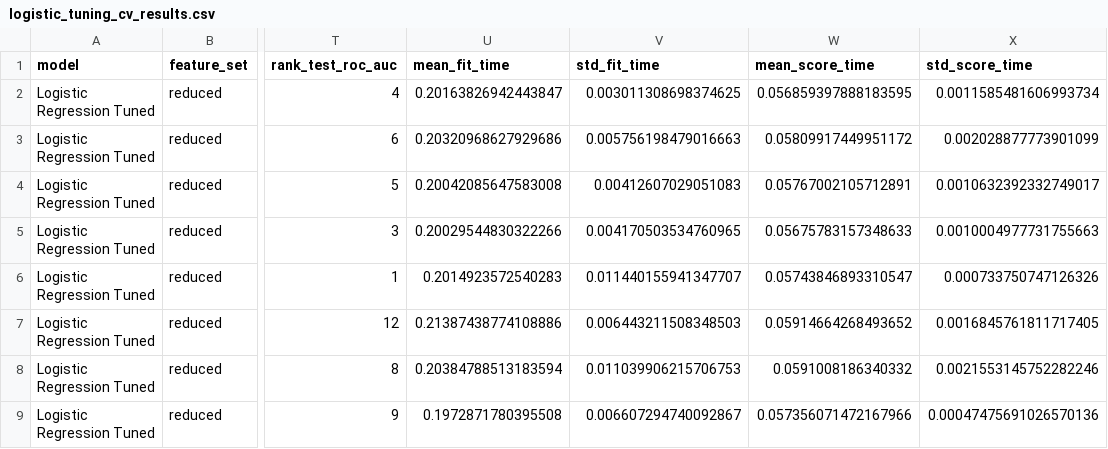
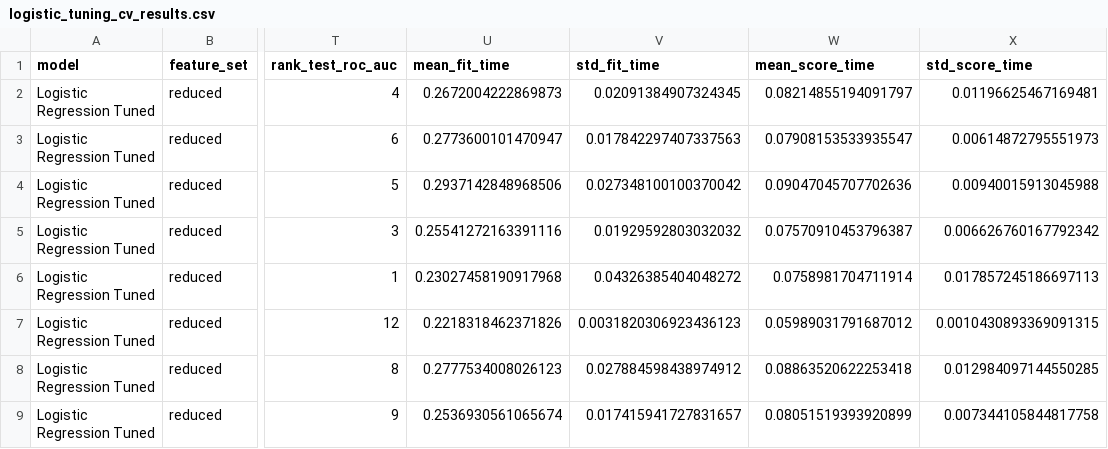
Before and after one commit to Yeyeka/enterprise-phishing-risk-prediction, a CSV file: results/metrics/logistic_tuning_cv_results.csv, drawn as a sheet; only a part is shown, gaps mark what is left out; the diff covers the shown part only; the diff names each change by its address in the sheet, - before the commit and + after, or states it on an @@ line.

```diff
--- a/results/metrics/logistic_tuning_cv_results.csv
+++ b/results/metrics/logistic_tuning_cv_results.csv
-U2 (mean_fit_time): 0.20163826942443847
+U2 (mean_fit_time): 0.2672004222869873
-V2 (std_fit_time): 0.003011308698374625
+V2 (std_fit_time): 0.02091384907324345
-W2 (mean_score_time): 0.056859397888183595
+W2 (mean_score_time): 0.08214855194091797
-X2 (std_score_time): 0.0011585481606993734
+X2 (std_score_time): 0.01196625467169481
-U3 (mean_fit_time): 0.20320968627929686
+U3 (mean_fit_time): 0.2773600101470947
-V3 (std_fit_time): 0.005756198479016663
+V3 (std_fit_time): 0.017842297407337563
-W3 (mean_score_time): 0.05809917449951172
+W3 (mean_score_time): 0.07908153533935547
-X3 (std_score_time): 0.002028877773901099
+X3 (std_score_time): 0.00614872795551973
-U4 (mean_fit_time): 0.20042085647583008
+U4 (mean_fit_time): 0.2937142848968506
-V4 (std_fit_time): 0.00412607029051083
+V4 (std_fit_time): 0.027348100100370042
-W4 (mean_score_time): 0.05767002105712891
+W4 (mean_score_time): 0.09047045707702636
-X4 (std_score_time): 0.0010632392332749017
+X4 (std_score_time): 0.00940015913045988
-U5 (mean_fit_time): 0.20029544830322266
+U5 (mean_fit_time): 0.25541272163391116
-V5 (std_fit_time): 0.004170503534760965
+V5 (std_fit_time): 0.01929592803032032
-W5 (mean_score_time): 0.05675783157348633
+W5 (mean_score_time): 0.07570910453796387
-X5 (std_score_time): 0.0010004977731755663
+X5 (std_score_time): 0.006626760167792342
-U6 (mean_fit_time): 0.2014923572540283
+U6 (mean_fit_time): 0.23027458190917968
-V6 (std_fit_time): 0.011440155941347707
+V6 (std_fit_time): 0.04326385404048272
-W6 (mean_score_time): 0.05743846893310547
+W6 (mean_score_time): 0.0758981704711914
-X6 (std_score_time): 0.000733750747126326
+X6 (std_score_time): 0.017857245186697113
-U7 (mean_fit_time): 0.21387438774108886
+U7 (mean_fit_time): 0.2218318462371826
-V7 (std_fit_time): 0.006443211508348503
+V7 (std_fit_time): 0.0031820306923436123
-W7 (mean_score_time): 0.05914664268493652
+W7 (mean_score_time): 0.05989031791687012
-X7 (std_score_time): 0.0016845761811717405
+X7 (std_score_time): 0.0010430893369091315
-U8 (mean_fit_time): 0.20384788513183594
+U8 (mean_fit_time): 0.2777534008026123
-V8 (std_fit_time): 0.011039906215706753
+V8 (std_fit_time): 0.027884598438974912
-W8 (mean_score_time): 0.0591008186340332
+W8 (mean_score_time): 0.08863520622253418
-X8 (std_score_time): 0.0021553145752282246
+X8 (std_score_time): 0.012984097144550285
-U9 (mean_fit_time): 0.1972871780395508
+U9 (mean_fit_time): 0.2536930561065674
-V9 (std_fit_time): 0.006607294740092867
+V9 (std_fit_time): 0.017415941727831657
-W9 (mean_score_time): 0.057356071472167966
+W9 (mean_score_time): 0.08051519393920899
-X9 (std_score_time): 0.00047475691026570136
+X9 (std_score_time): 0.007344105844817758
```
Also changed, not shown: 16 edited cells elsewhere in this file, results/metrics/logistic_tuning_summary.csv, results/metrics/tuned_model_comparison.csv, 3 other files.
